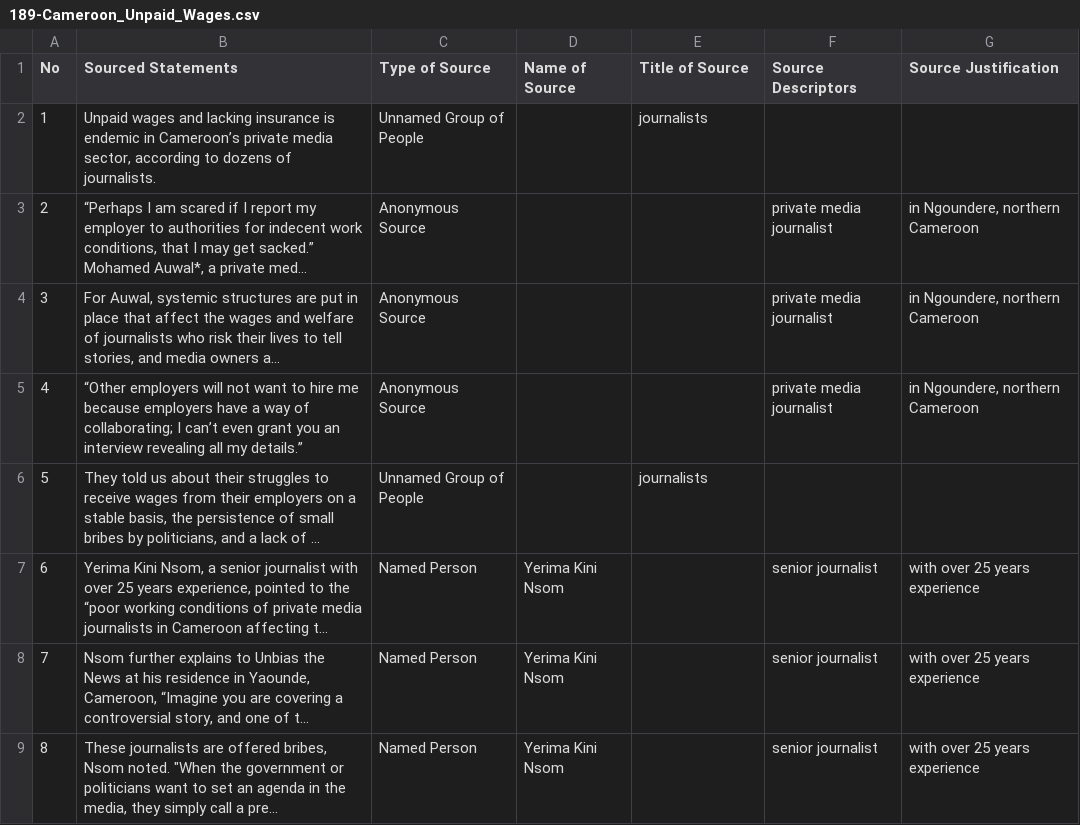
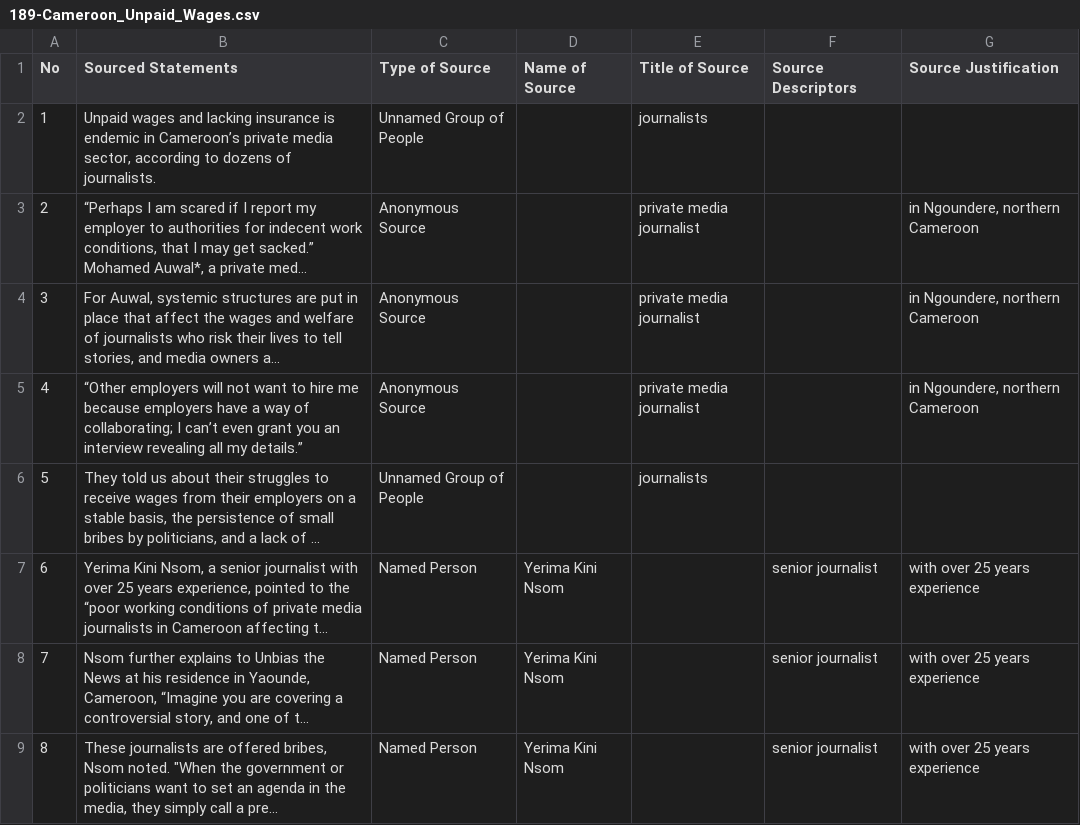
Before and after one commit to MarkkulaCenterJMEthics/llms-journ-sourcing, a CSV file: benchmarking/GT data/GT-II/189-Cameroon_Unpaid_Wages.csv, drawn as a sheet; only a part is shown; long unchanged cells end in …; the diff names each change by its address in the sheet, - before the commit and + after, or states it on an @@ line.

```diff
--- a/benchmarking/GT data/GT-II/189-Cameroon_Unpaid_Wages.csv
+++ b/benchmarking/GT data/GT-II/189-Cameroon_Unpaid_Wages.csv
-E3:E5 (Title of Source): (empty)
+E3:E5 (Title of Source): private media journalist
-F3:F5 (Source Descriptors): private media journalist
+F3:F5 (Source Descriptors): (empty)
```
Also changed, not shown: 1 other file.
